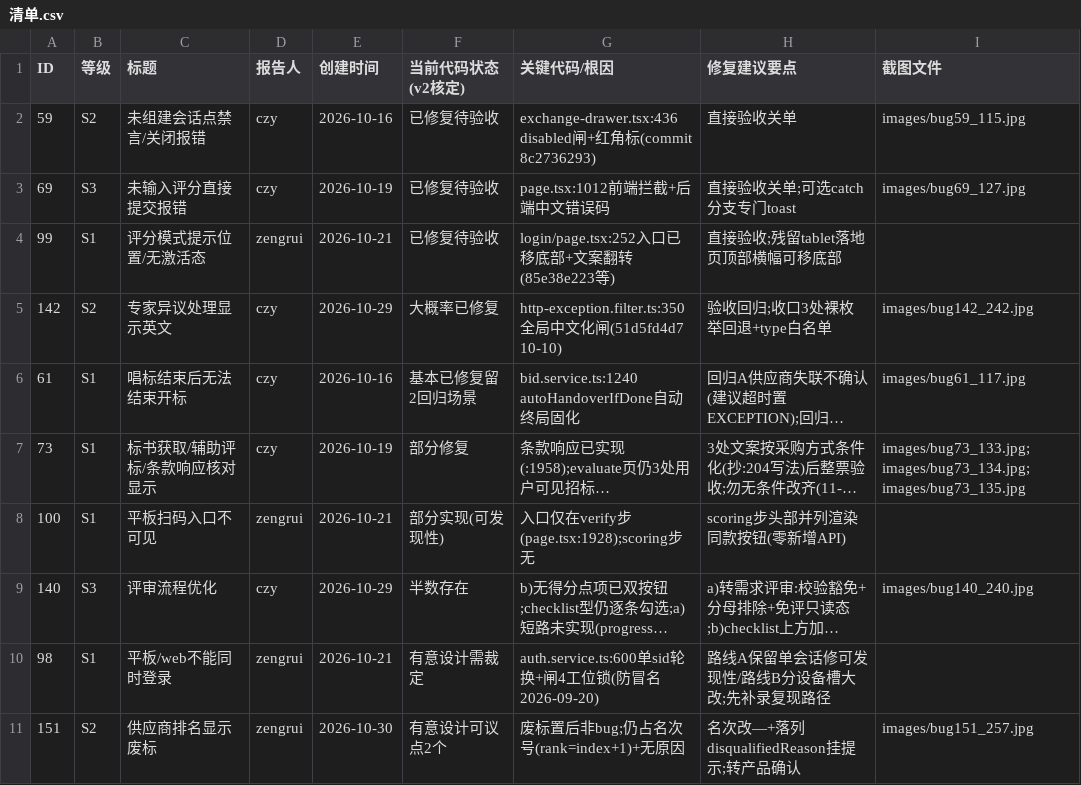
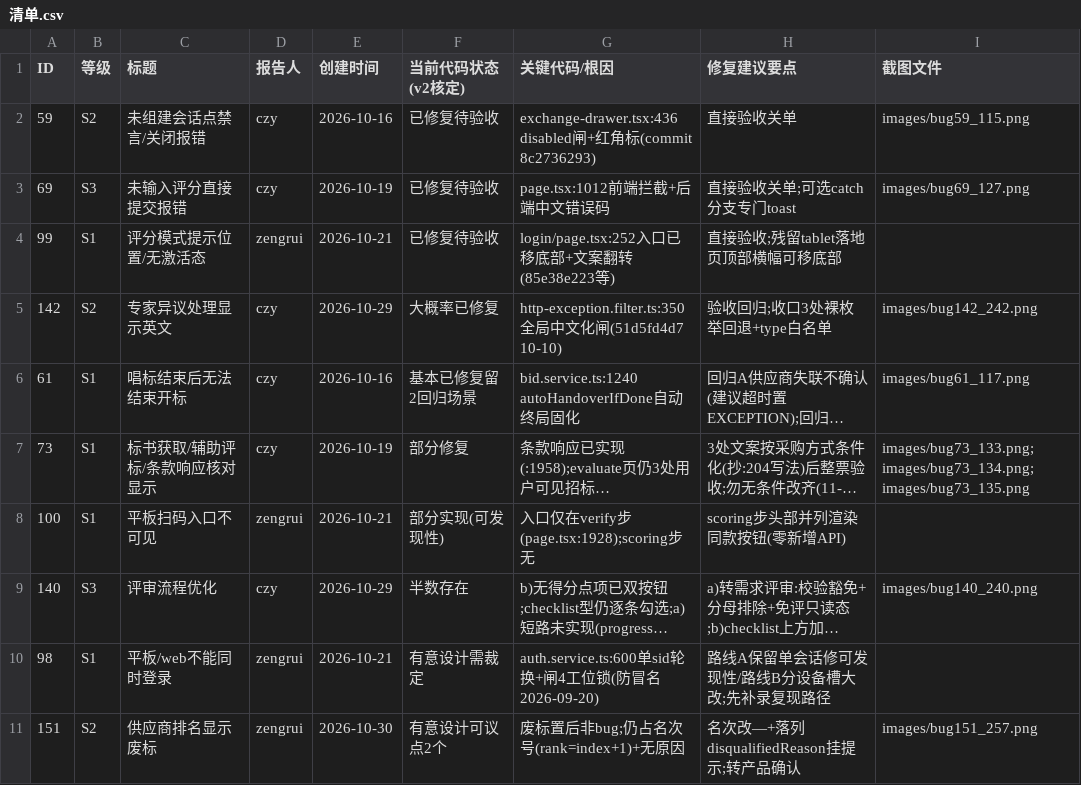
Before and after one commit to dinghaoly520/ERP, a CSV file: water-erp/docs/bugs/2026-11-11-yuanguoyu/清单.csv, drawn as a sheet; only a part is shown; long unchanged cells end in …; the diff covers the shown part only; the diff names each change by its address in the sheet, - before the commit and + after, or states it on an @@ line.

```diff
--- a/water-erp/docs/bugs/2026-11-11-yuanguoyu/清单.csv
+++ b/water-erp/docs/bugs/2026-11-11-yuanguoyu/清单.csv
-I2 (截图文件): images/bug59_115.jpg
+I2 (截图文件): images/bug59_115.png
-I3 (截图文件): images/bug69_127.jpg
+I3 (截图文件): images/bug69_127.png
-I5 (截图文件): images/bug142_242.jpg
+I5 (截图文件): images/bug142_242.png
-I6 (截图文件): images/bug61_117.jpg
+I6 (截图文件): images/bug61_117.png
-I7 (截图文件): images/bug73_133.jpg;images/bug73_134.jpg;images/bug73_135.jpg
+I7 (截图文件): images/bug73_133.png;images/bug73_134.png;images/bug73_135.png
-I9 (截图文件): images/bug140_240.jpg
+I9 (截图文件): images/bug140_240.png
-I11 (截图文件): images/bug151_257.jpg
+I11 (截图文件): images/bug151_257.png
```
Also changed, not shown: 9 edited cells elsewhere in this file, 45 other files.
